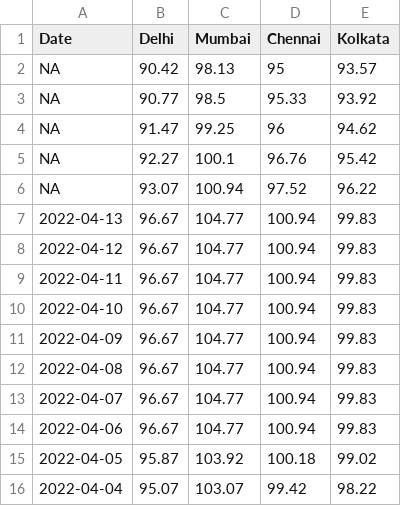
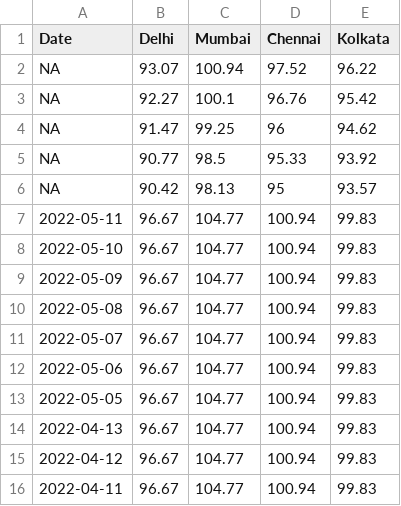
Before and after one commit to arungop/indiafuelprice, a CSV file: data/Diesel.csv, drawn as a sheet; only a part is shown; the shorter side is filled out with more unchanged rows.

```diff
--- a/data/Diesel.csv
+++ b/data/Diesel.csv
@@ -1,7 +1,14 @@
 Date,Delhi,Mumbai,Chennai,Kolkata
+NA,93.07,100.94,97.52,96.22
+NA,92.27,100.1,96.76,95.42
+NA,91.47,99.25,96,94.62
+NA,90.77,98.5,95.33,93.92
 NA,90.42,98.13,95,93.57
-NA,90.77,98.5,95.33,93.92
-NA,91.47,99.25,96,94.62
-NA,92.27,100.1,96.76,95.42
-NA,93.07,100.94,97.52,96.22
+2022-05-11,96.67,104.77,100.94,99.83
+2022-05-10,96.67,104.77,100.94,99.83
+2022-05-09,96.67,104.77,100.94,99.83
+2022-05-08,96.67,104.77,100.94,99.83
+2022-05-07,96.67,104.77,100.94,99.83
+2022-05-06,96.67,104.77,100.94,99.83
+2022-05-05,96.67,104.77,100.94,99.83
 2022-04-13,96.67,104.77,100.94,99.83
```
Also changed, not shown: data/Petrol.csv, 2 other files.
